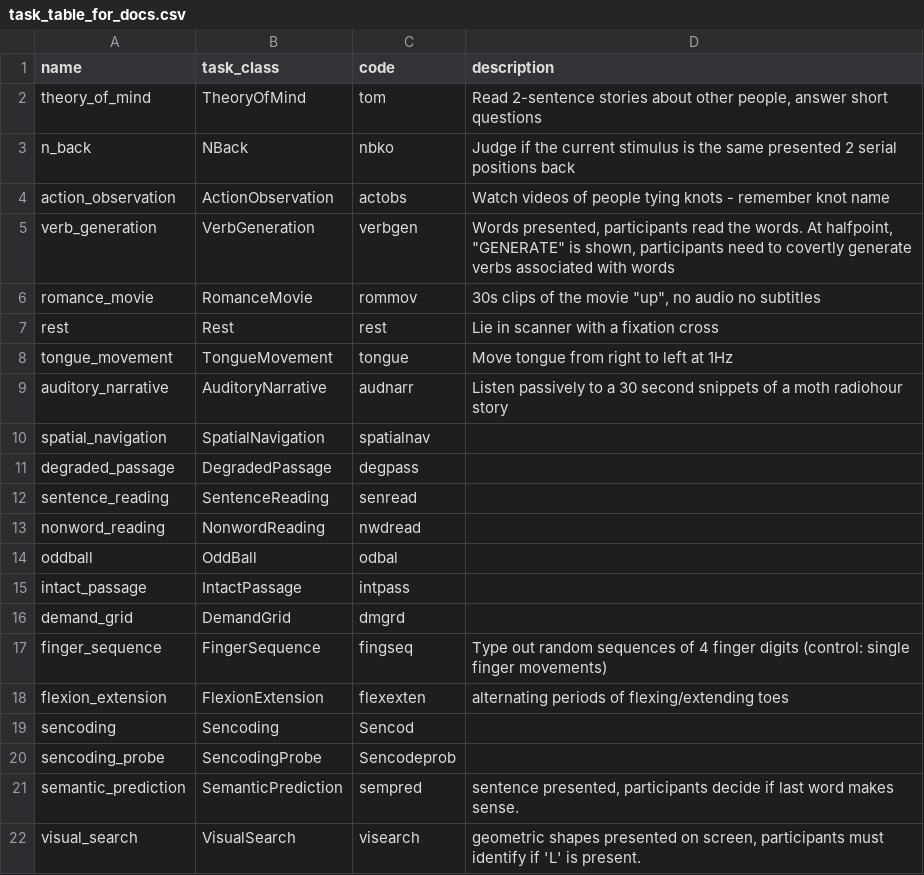
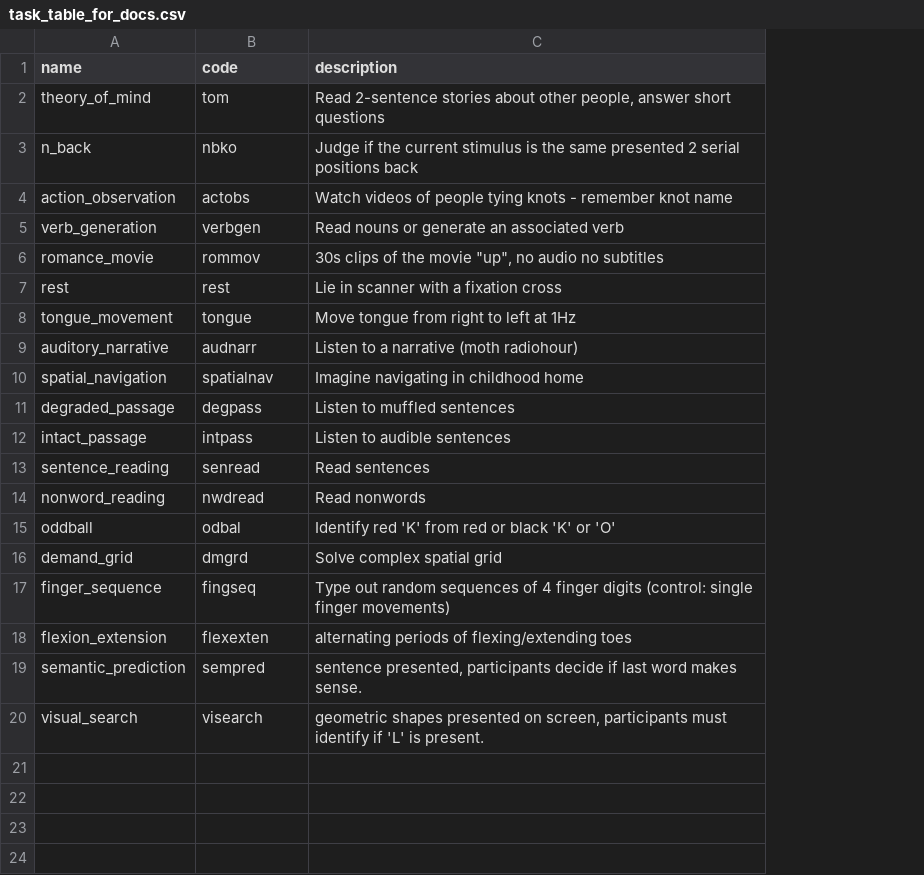
Before and after one commit to DiedrichsenLab/MultiTaskBattery, a CSV file: docs/task_table_for_docs.csv, drawn as a sheet; removed rows and columns are numbered as before the commit, all else as after; the diff names each change by its address in the sheet, - before the commit and + after, or states it on an @@ line.

Commit message:
split instructions to MRI + tasks

```diff
--- a/docs/task_table_for_docs.csv
+++ b/docs/task_table_for_docs.csv
-column B (task_class), rows 2-14: TheoryOfMind | NBack | ActionObservation | VerbGeneration | RomanceMovie | Rest | TongueMovement | AuditoryNarrative | SpatialNavigation | DegradedPassage | SentenceReading | NonwordReading | OddBall; rows 16-18: DemandGrid | FingerSequence | FlexionExtension; rows 21-22: SemanticPrediction | VisualSearch
-C5 (description): Words presented, participants read the words. At halfpoint, "GENERATE" is shown, participants need to covertly generate verbs associated with words
+C5 (description): Read nouns or generate an associated verb
-C9 (description): Listen passively to a 30 second snippets of a moth radiohour story
+C9 (description): Listen to a narrative (moth radiohour)
-C10 (description): (empty)
+C10 (description): Imagine navigating in childhood home
-C11 (description): (empty)
+C11 (description): Listen to muffled sentences
+row 12: intact_passage | intpass | Listen to audible sentences
-C13 (description): (empty)
+C13 (description): Read sentences
-C14 (description): (empty)
+C14 (description): Read nonwords
-C15 (description): (empty)
+C15 (description): Identify red 'K' from red or black 'K' or 'O'
-row 15: intact_passage | IntactPassage | intpass
-C16 (description): (empty)
+C16 (description): Solve complex spatial grid
-row 19: sencoding | Sencoding | Sencod
-row 20: sencoding_probe | SencodingProbe | Sencodeprob
```
Also changed, not shown: 5 other files.
